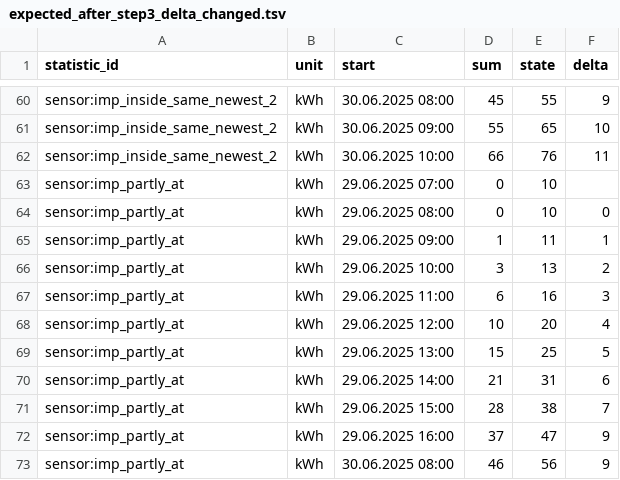
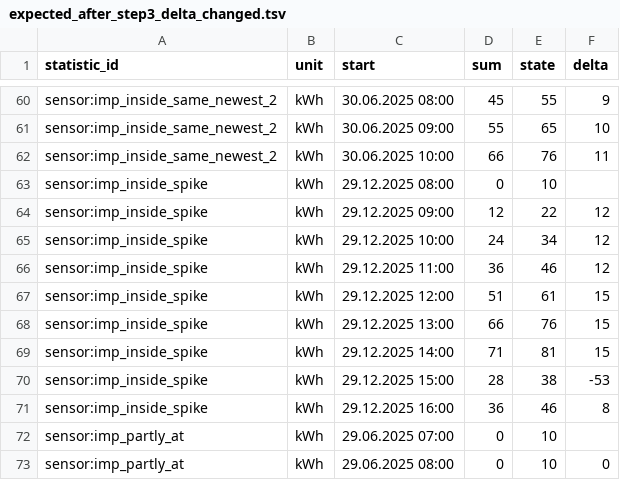
Before and after one commit to klausj1/homeassistant-statistics, a TSV file: config/test_delta/expected_after_step3_delta_changed.tsv, drawn as a sheet; only a part is shown, gaps mark what is left out; the shorter side is filled out with more unchanged rows; the diff names each change by its address in the sheet, - before the commit and + after, or states it on an @@ line.

```diff
--- a/config/test_delta/expected_after_step3_delta_changed.tsv
+++ b/config/test_delta/expected_after_step3_delta_changed.tsv
+row 63: sensor:imp_inside_spike | kWh | 29.12.2025 08:00 | 0 | 10
+row 64: sensor:imp_inside_spike | kWh | 29.12.2025 09:00 | 12 | 22 | 12
+row 65: sensor:imp_inside_spike | kWh | 29.12.2025 10:00 | 24 | 34 | 12
+row 66: sensor:imp_inside_spike | kWh | 29.12.2025 11:00 | 36 | 46 | 12
+row 67: sensor:imp_inside_spike | kWh | 29.12.2025 12:00 | 51 | 61 | 15
+row 68: sensor:imp_inside_spike | kWh | 29.12.2025 13:00 | 66 | 76 | 15
+row 69: sensor:imp_inside_spike | kWh | 29.12.2025 14:00 | 71 | 81 | 15
+row 70: sensor:imp_inside_spike | kWh | 29.12.2025 15:00 | 28 | 38 | -53
+row 71: sensor:imp_inside_spike | kWh | 29.12.2025 16:00 | 36 | 46 | 8
```
Also changed, not shown: config/test_delta/expected_after_step1_sum_state.tsv, config/test_delta/export_after_step1.tsv, 8 other files.
